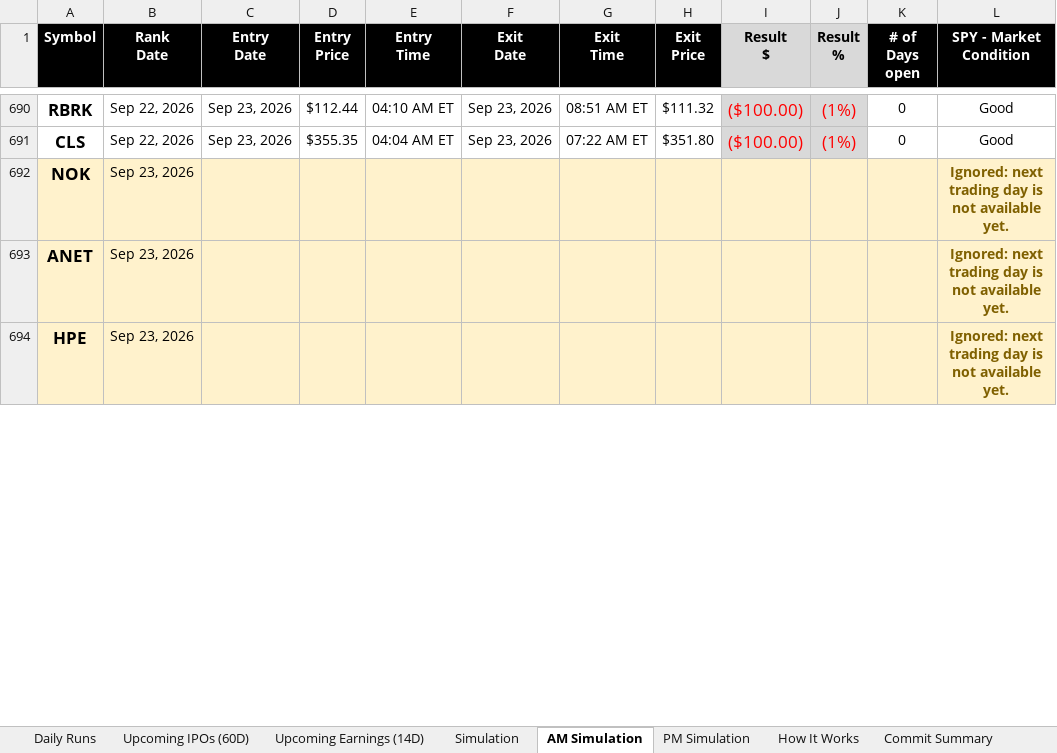
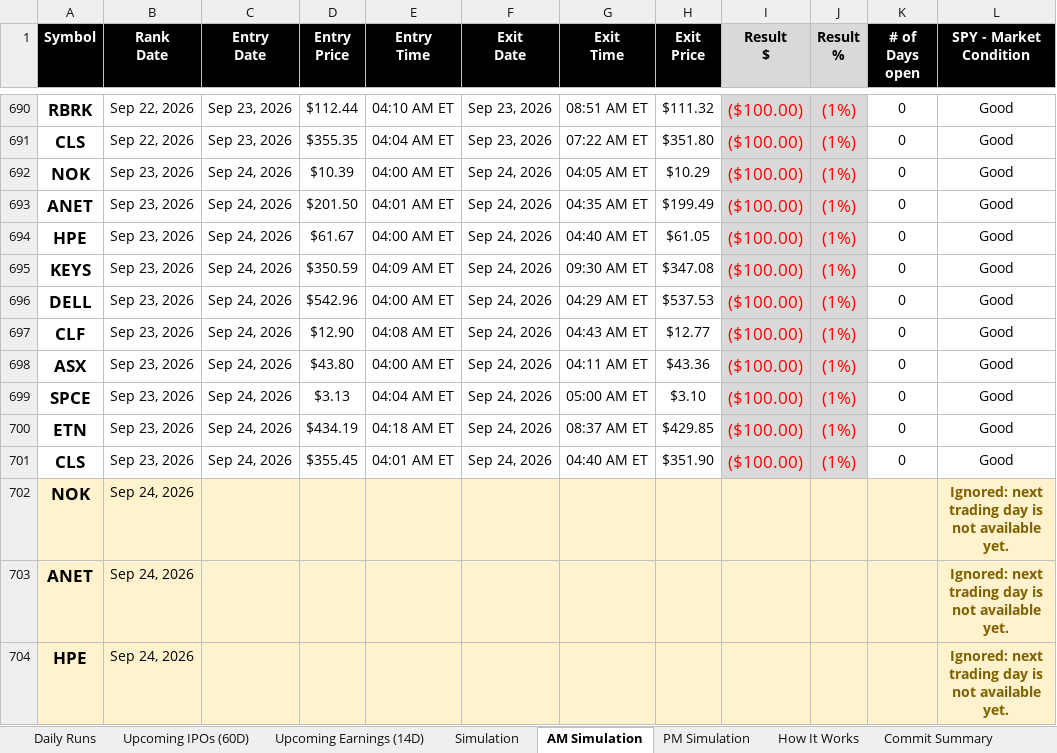
Before and after one commit to codenamev99/invest2.0, an Excel workbook: results.xlsx, sheet AM Simulation, drawn as a sheet; only a part is shown, gaps mark what is left out; values as stored, in another font and other column widths than the file's, no borders; addresses are those after the commit; the diff covers the shown part only; the diff names each change by its address in the sheet, - before the commit and + after, or states it on an @@ line.

```diff
--- a/results.xlsx (sheet AM Simulation)
+++ b/results.xlsx (sheet AM Simulation)
+row 692: NOK | Sep 23, 2026 | Sep 24, 2026 | $10.39 | 04:00 AM ET | Sep 24, 2026 | 04:05 AM ET | $10.29 | ($100.00) | (1%) | 0 | Good
+row 693: ANET | Sep 23, 2026 | Sep 24, 2026 | $201.50 | 04:01 AM ET | Sep 24, 2026 | 04:35 AM ET | $199.49 | ($100.00) | (1%) | 0 | Good
+row 694: HPE | Sep 23, 2026 | Sep 24, 2026 | $61.67 | 04:00 AM ET | Sep 24, 2026 | 04:40 AM ET | $61.05 | ($100.00) | (1%) | 0 | Good
+row 695: KEYS | Sep 23, 2026 | Sep 24, 2026 | $350.59 | 04:09 AM ET | Sep 24, 2026 | 09:30 AM ET | $347.08 | ($100.00) | (1%) | 0 | Good
+row 696: DELL | Sep 23, 2026 | Sep 24, 2026 | $542.96 | 04:00 AM ET | Sep 24, 2026 | 04:29 AM ET | $537.53 | ($100.00) | (1%) | 0 | Good
+row 697: CLF | Sep 23, 2026 | Sep 24, 2026 | $12.90 | 04:08 AM ET | Sep 24, 2026 | 04:43 AM ET | $12.77 | ($100.00) | (1%) | 0 | Good
+row 698: ASX | Sep 23, 2026 | Sep 24, 2026 | $43.80 | 04:00 AM ET | Sep 24, 2026 | 04:11 AM ET | $43.36 | ($100.00) | (1%) | 0 | Good
+row 699: SPCE | Sep 23, 2026 | Sep 24, 2026 | $3.13 | 04:04 AM ET | Sep 24, 2026 | 05:00 AM ET | $3.10 | ($100.00) | (1%) | 0 | Good
+row 700: ETN | Sep 23, 2026 | Sep 24, 2026 | $434.19 | 04:18 AM ET | Sep 24, 2026 | 08:37 AM ET | $429.85 | ($100.00) | (1%) | 0 | Good
+row 701: CLS | Sep 23, 2026 | Sep 24, 2026 | $355.45 | 04:01 AM ET | Sep 24, 2026 | 04:40 AM ET | $351.90 | ($100.00) | (1%) | 0 | Good
-B702:B704 (Rank Date): Sep 23, 2026
+B702:B704 (Rank Date): Sep 24, 2026
```
Also changed, not shown: 1 added row, 1 removed row and 11 edited cells elsewhere in this sheet, sheet Daily Runs, sheet Upcoming Earnings (14D), sheet PM Simulation, sheet Simulation, sheet Upcoming IPOs (60D), sheet Commit Summary.
